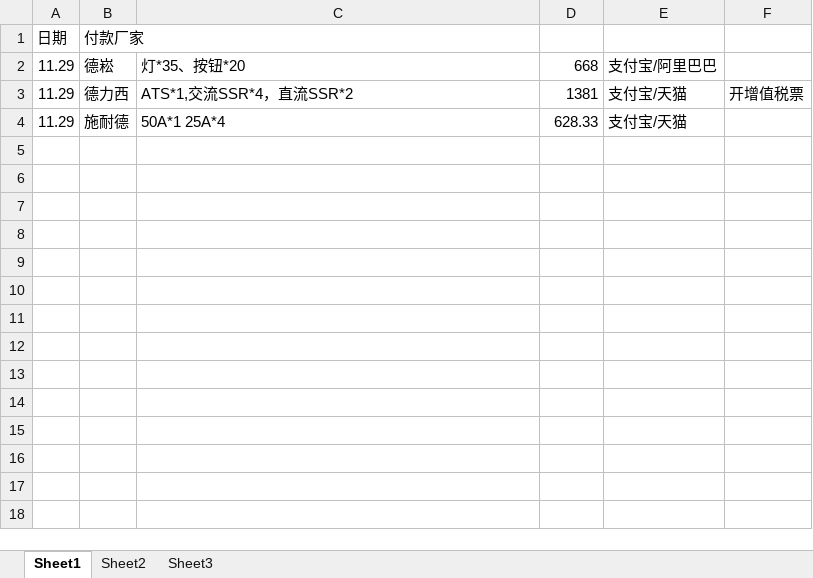
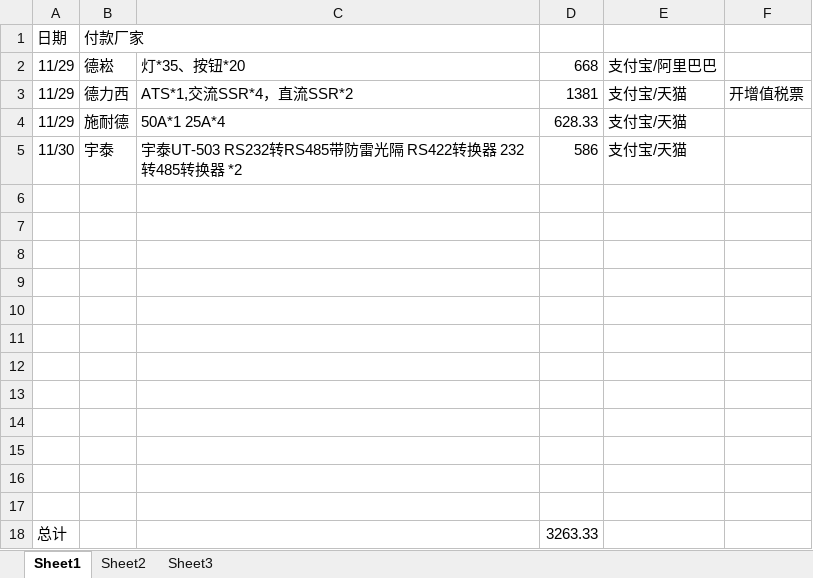
Before and after one commit to g00152362/remote, an Excel workbook: 开支记录.xlsx, sheet Sheet1, drawn as a sheet; values as stored, in another font and other column widths than the file's, no borders; the diff names each change by its address in the sheet, - before the commit and + after, or states it on an @@ line.

```diff
--- a/开支记录.xlsx (sheet Sheet1)
+++ b/开支记录.xlsx (sheet Sheet1)
-A2:A4: 11.29
+A2:A4: 11/29
+row 5: 11/30 | 宇泰 | 宇泰UT-503 RS232转RS485带防雷光隔 RS422转换器 232转485转换器 *2 | 586 | 支付宝/天猫
+row 6: (empty)
+row 7: (empty)
+row 8: (empty)
+row 9: (empty)
+row 10: (empty)
+row 11: (empty)
+row 12: (empty)
+row 13: (empty)
+row 14: (empty)
+row 15: (empty)
+row 16: (empty)
+row 17: (empty)
+row 18: 总计 |  |  | 3263.33
```
Also changed, not shown: bom 清单.xlsx, 3 other files.
